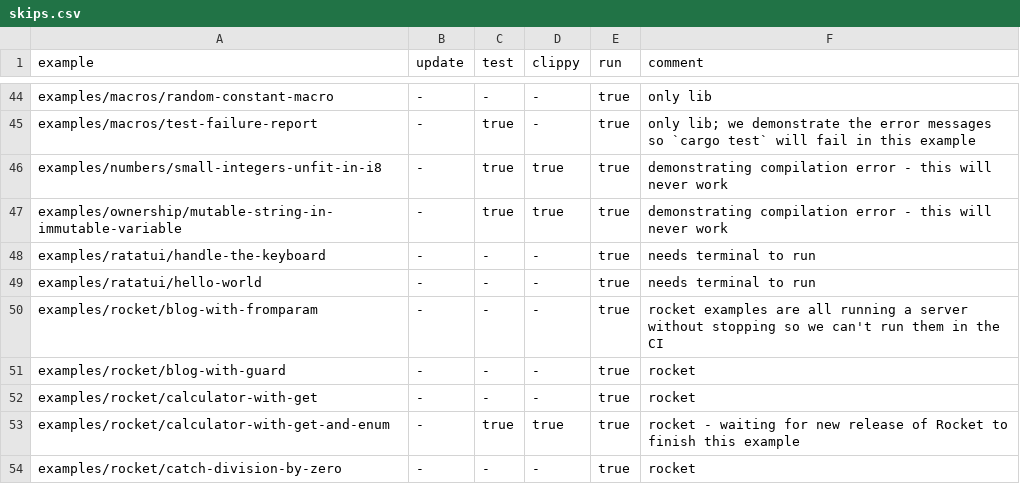
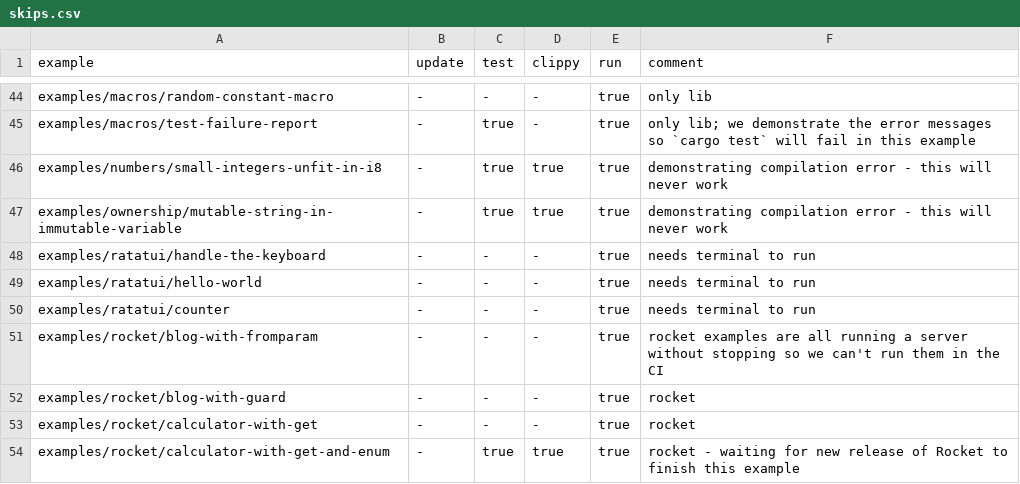
Before and after one commit to szabgab/rust.code-maven.com, a CSV file: slides/rust/examples/other/check-slides/skips.csv, drawn as a sheet; only a part is shown, gaps mark what is left out; the shorter side is filled out with more unchanged rows.

Commit message:
skip ratatui

```diff
--- a/slides/rust/examples/other/check-slides/skips.csv
+++ b/slides/rust/examples/other/check-slides/skips.csv
@@ -49,2 +49,3 @@ examples/ratatui/handle-the-keyboard,                    -,       -,     -,
 examples/ratatui/hello-world,                            -,       -,     -,      true,  needs terminal to run
+examples/ratatui/counter,                                -,       -,     -,      true,  needs terminal to run
 examples/rocket/blog-with-fromparam,                     -,       -,     -,      true,  rocket examples are all running a server without stopping so we can't run them in the CI
```
